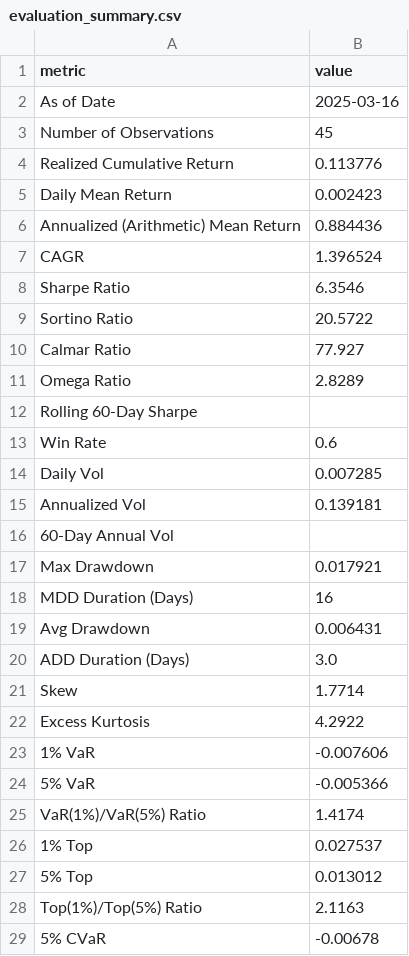
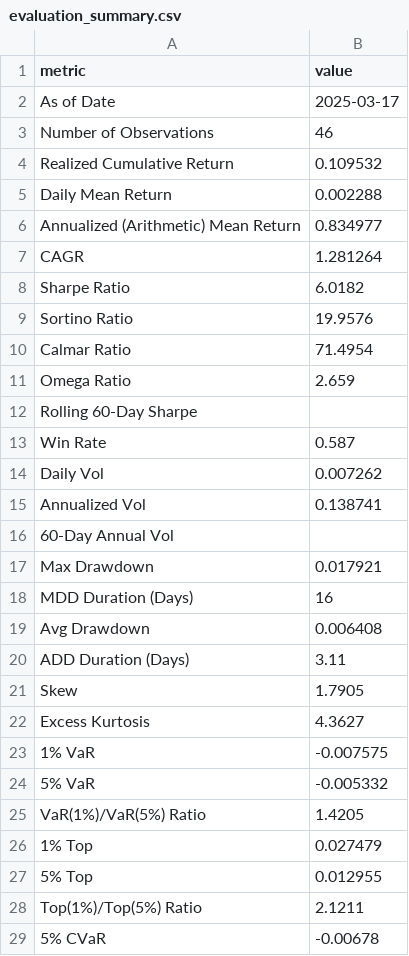
Before and after one commit to sehunkeem/quant-strat-live-performance, a CSV file: metrics/evaluation_summary.csv, drawn as a sheet; only a part is shown; the diff covers the shown part only.

```diff
--- a/metrics/evaluation_summary.csv
+++ b/metrics/evaluation_summary.csv
@@ -1,16 +1,16 @@
 metric,value
-As of Date,2025-03-16
-Number of Observations,45
-Realized Cumulative Return,0.113776
-Daily Mean Return,0.002423
-Annualized (Arithmetic) Mean Return,0.884436
-CAGR,1.396524
-Sharpe Ratio,6.3546
-Sortino Ratio,20.5722
-Calmar Ratio,77.927
-Omega Ratio,2.8289
+As of Date,2025-03-17
+Number of Observations,46
+Realized Cumulative Return,0.109532
+Daily Mean Return,0.002288
+Annualized (Arithmetic) Mean Return,0.834977
+CAGR,1.281264
+Sharpe Ratio,6.0182
+Sortino Ratio,19.9576
+Calmar Ratio,71.4954
+Omega Ratio,2.659
 Rolling 60-Day Sharpe,
-Win Rate,0.6
-Daily Vol,0.007285
-Annualized Vol,0.139181
+Win Rate,0.587
+Daily Vol,0.007262
+Annualized Vol,0.138741
 60-Day Annual Vol,
@@ -18,12 +18,12 @@ Max Drawdown,0.017921
 MDD Duration (Days),16
-Avg Drawdown,0.006431
-ADD Duration (Days),3.0
-Skew,1.7714
-Excess Kurtosis,4.2922
-1% VaR,-0.007606
-5% VaR,-0.005366
-VaR(1%)/VaR(5%) Ratio,1.4174
-1% Top,0.027537
-5% Top,0.013012
-Top(1%)/Top(5%) Ratio,2.1163
+Avg Drawdown,0.006408
+ADD Duration (Days),3.11
+Skew,1.7905
+Excess Kurtosis,4.3627
+1% VaR,-0.007575
+5% VaR,-0.005332
+VaR(1%)/VaR(5%) Ratio,1.4205
+1% Top,0.027479
+5% Top,0.012955
+Top(1%)/Top(5%) Ratio,2.1211
 5% CVaR,-0.00678
```
Also changed, not shown: 8 edited cells elsewhere in this file, 6 other files.
